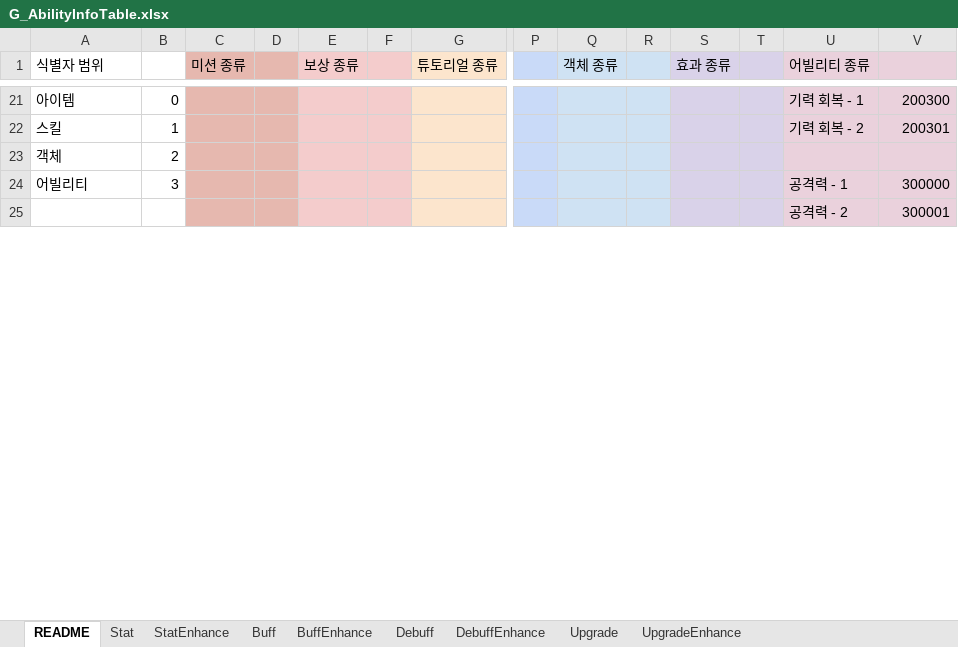
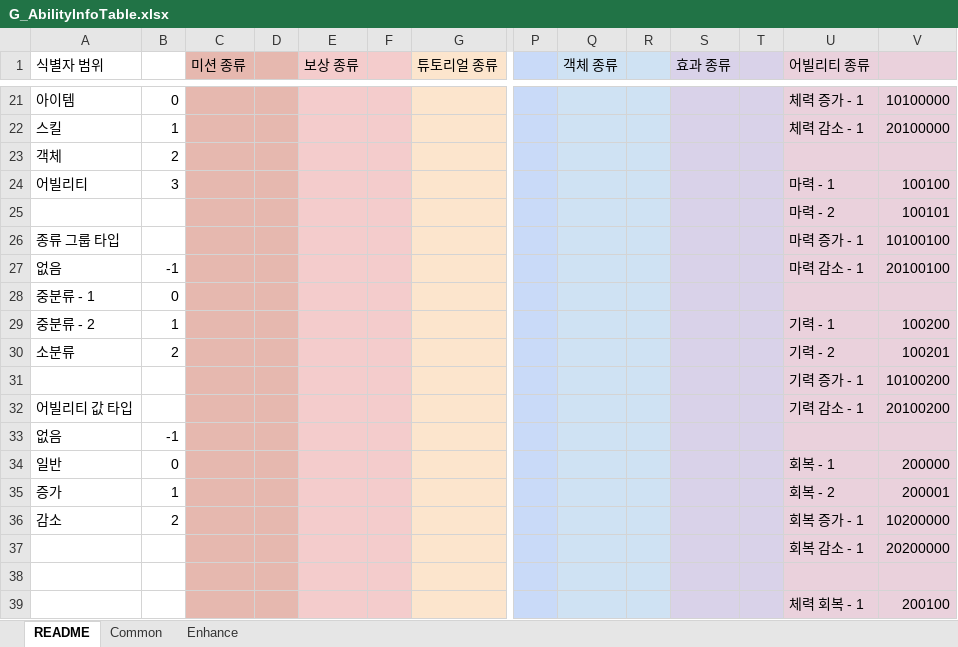
Before and after one commit to devmodle/0300000001.module_unitypackages, an Excel workbook: Templates/Tables/AbilityInfo/G_AbilityInfoTable.xlsx, sheet README, drawn as a sheet; only a part is shown, gaps mark what is left out; the shorter side is filled out with more unchanged rows; values as stored, in another font and other column widths than the file's, no borders; charts and pictures not drawn; rows hold the shown columns only; the diff covers the shown part only; the diff names each change by its address in the sheet, - before the commit and + after, or states it on an @@ line.

```diff
--- a/Templates/Tables/AbilityInfo/G_AbilityInfoTable.xlsx (sheet README)
+++ b/Templates/Tables/AbilityInfo/G_AbilityInfoTable.xlsx (sheet README)
-sheet tab: Stat
+sheet tab: Common
-sheet tab: StatEnhance
+sheet tab: Enhance
-sheet tab: Buff
-sheet tab: BuffEnhance
-sheet tab: Debuff
-sheet tab: DebuffEnhance
-sheet tab: Upgrade
-sheet tab: UpgradeEnhance
-U21 (어빌리티 종류): 기력 회복 - 1
+U21 (어빌리티 종류): 체력 증가 - 1
-V21: 200300
+V21: 10100000
-U22 (어빌리티 종류): 기력 회복 - 2
+U22 (어빌리티 종류): 체력 감소 - 1
-V22: 200301
+V22: 20100000
-U24 (어빌리티 종류): 공격력 - 1
+U24 (어빌리티 종류): 마력 - 1
-V24: 300000
+V24: 100100
+row 25:  |  |  |  |  |  |  |  |  |  |  |  | 마력 - 2 | 100101
+row 26: 종류 그룹 타입 |  |  |  |  |  |  |  |  |  |  |  | 마력 증가 - 1 | 10100100
+row 27: 없음 | -1 |  |  |  |  |  |  |  |  |  |  | 마력 감소 - 1 | 20100100
+row 28: 중분류 - 1 | 0
+row 29: 중분류 - 2 | 1 |  |  |  |  |  |  |  |  |  |  | 기력 - 1 | 100200
+row 30: 소분류 | 2 |  |  |  |  |  |  |  |  |  |  | 기력 - 2 | 100201
@@ row 75 moved to row 31: 기력 증가 - 1 @@
+row 32: 어빌리티 값 타입 |  |  |  |  |  |  |  |  |  |  |  | 기력 감소 - 1 | 20100200
+row 33: 없음 | -1
+row 34: 일반 | 0 |  |  |  |  |  |  |  |  |  |  | 회복 - 1 | 200000
+row 35: 증가 | 1 |  |  |  |  |  |  |  |  |  |  | 회복 - 2 | 200001
+row 36: 감소 | 2 |  |  |  |  |  |  |  |  |  |  | 회복 증가 - 1 | 10200000
@@ row 116 moved to row 37: 회복 감소 - 1 @@
+row 38: (empty)
+row 39:  |  |  |  |  |  |  |  |  |  |  |  | 체력 회복 - 1 | 200100
```
Also changed, not shown: 25 added rows, 35 removed rows, 42 moved rows and 50 edited cells elsewhere in this sheet, sheet Common, sheet Enhance, formulas that keep their value, hidden cells, charts or pictures, Templates/Tables/EtcInfo/G_EtcInfoTable.xlsx, Templates/Tables/MissionInfo/G_MissionInfoTable.xlsx, 7 other files.
